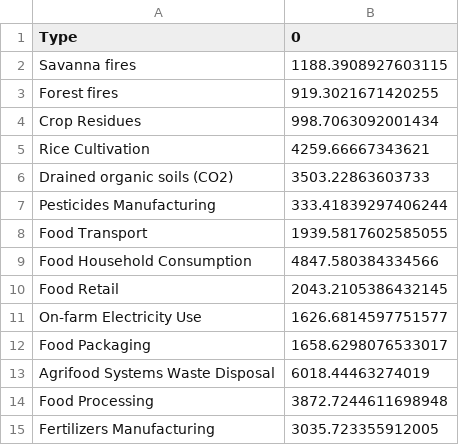
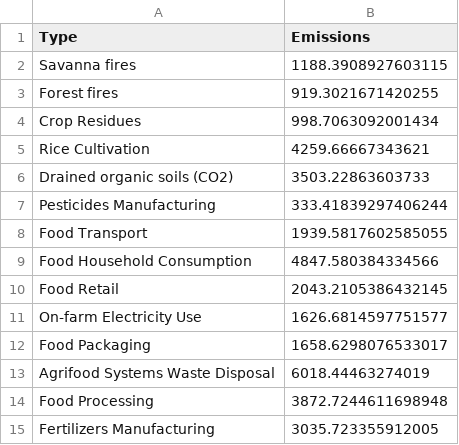
Before and after one commit to anisshv/narrative-visualization, a CSV file: data/avg_emissions_by_type.csv, drawn as a sheet.

```diff
--- a/data/avg_emissions_by_type.csv
+++ b/data/avg_emissions_by_type.csv
@@ -1,2 +1,2 @@
-Type,0
+Type,Emissions
 Savanna fires,1188.3908927603115
```
Also changed, not shown: 2 other files.
